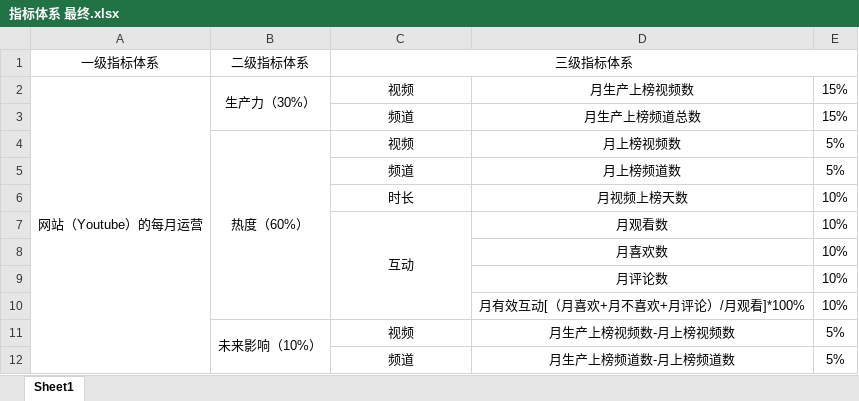
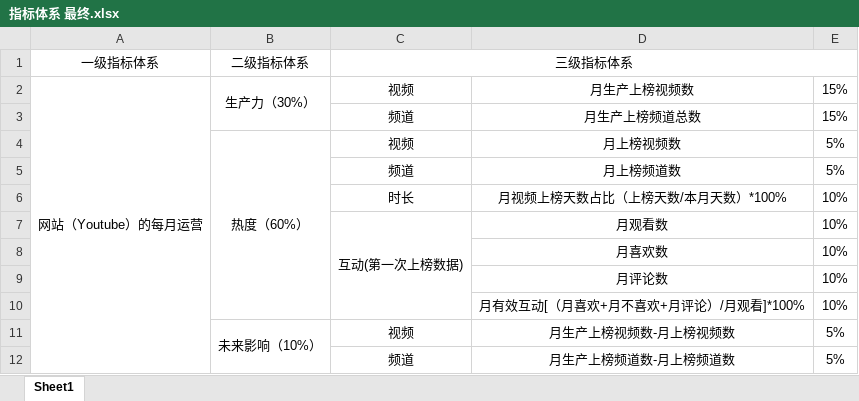
Before and after one commit to zhouxuruixiaopengyou/Python-DM-Homework-W6-W10, an Excel workbook: 周栩睿/指标体系 最终.xlsx, sheet Sheet1, drawn as a sheet; values as stored, in another font and other column widths than the file's, no borders; the diff names each change by its address in the sheet, - before the commit and + after, or states it on an @@ line.

```diff
--- a/周栩睿/指标体系 最终.xlsx (sheet Sheet1)
+++ b/周栩睿/指标体系 最终.xlsx (sheet Sheet1)
-D6: 月视频上榜天数
+D6: 月视频上榜天数占比（上榜天数/本月天数）*100%
-C7: 互动
+C7: 互动(第一次上榜数据)
```
Also changed, not shown: 1 other file.
